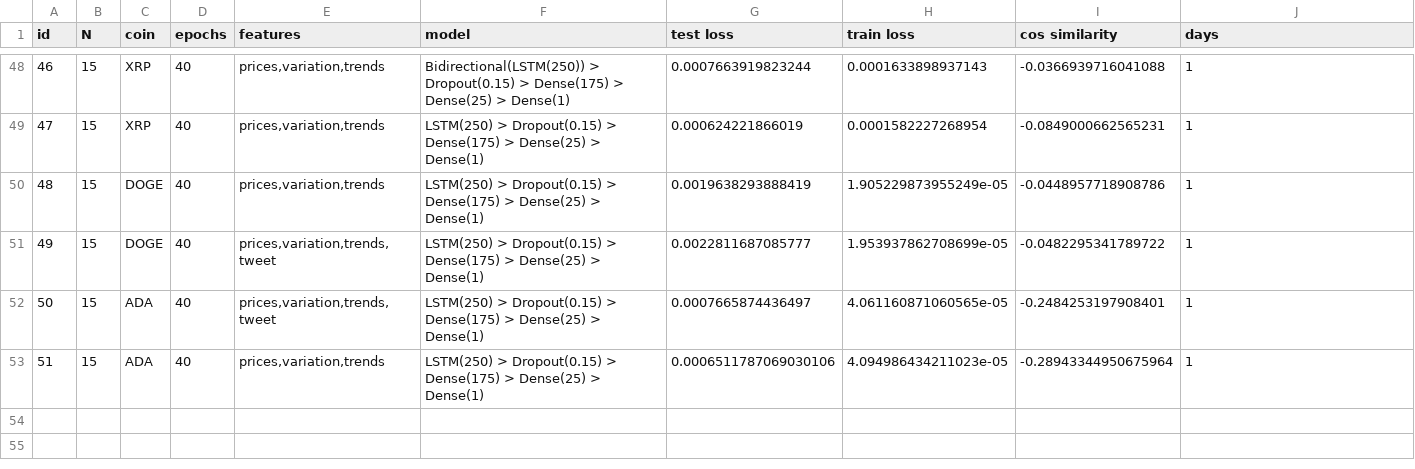
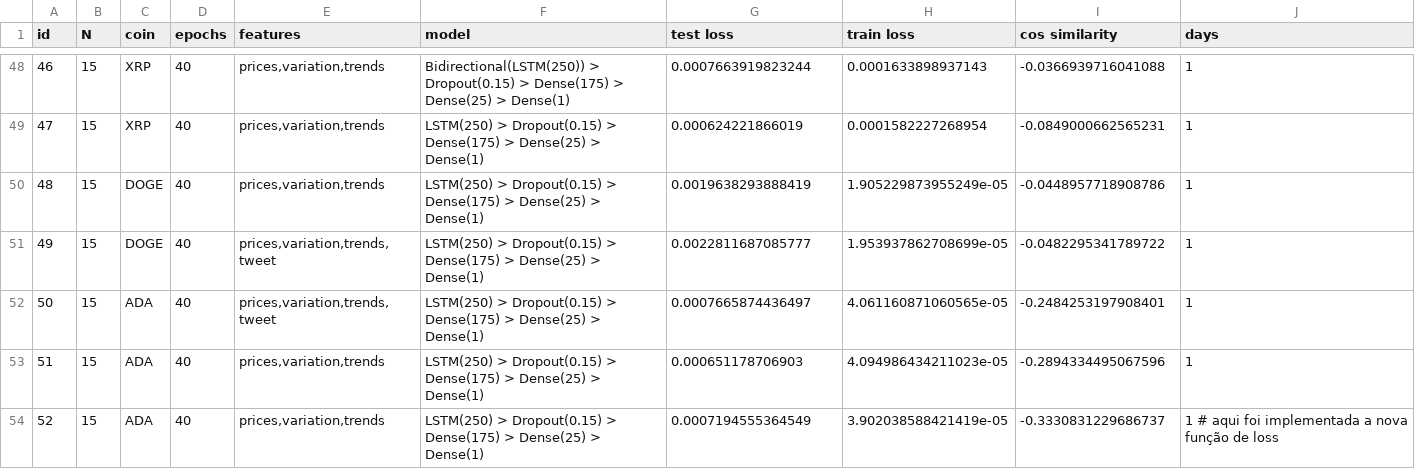
Before and after one commit to jgabriel98/TCC, a CSV file: resultados/resultados.csv, drawn as a sheet; only a part is shown, gaps mark what is left out.

Commit message:
nova função loss (mse+cosine_similarity)

```diff
--- a/resultados/resultados.csv
+++ b/resultados/resultados.csv
@@ -52,2 +52,3 @@ id,N,coin,epochs,features,model,test loss,train loss,cos similarity,days
 50,15,ADA,40,"prices,variation,trends,tweet",LSTM(250) > Dropout(0.15) > Dense(175) > Dense(25) > Dense(1),0.0007665874436497,4.061160871060565e-05,-0.2484253197908401,1
-51,15,ADA,40,"prices,variation,trends",LSTM(250) > Dropout(0.15) > Dense(175) > Dense(25) > Dense(1),0.0006511787069030106,4.094986434211023e-05,-0.28943344950675964,1
+51,15,ADA,40,"prices,variation,trends",LSTM(250) > Dropout(0.15) > Dense(175) > Dense(25) > Dense(1),0.000651178706903,4.094986434211023e-05,-0.2894334495067596,1
+52,15,ADA,40,"prices,variation,trends",LSTM(250) > Dropout(0.15) > Dense(175) > Dense(25) > Dense(1),0.0007194555364549,3.902038588421419e-05,-0.3330831229686737,1       # aqui foi implementada a nova função de loss
```
Also changed, not shown: 1 other file.
